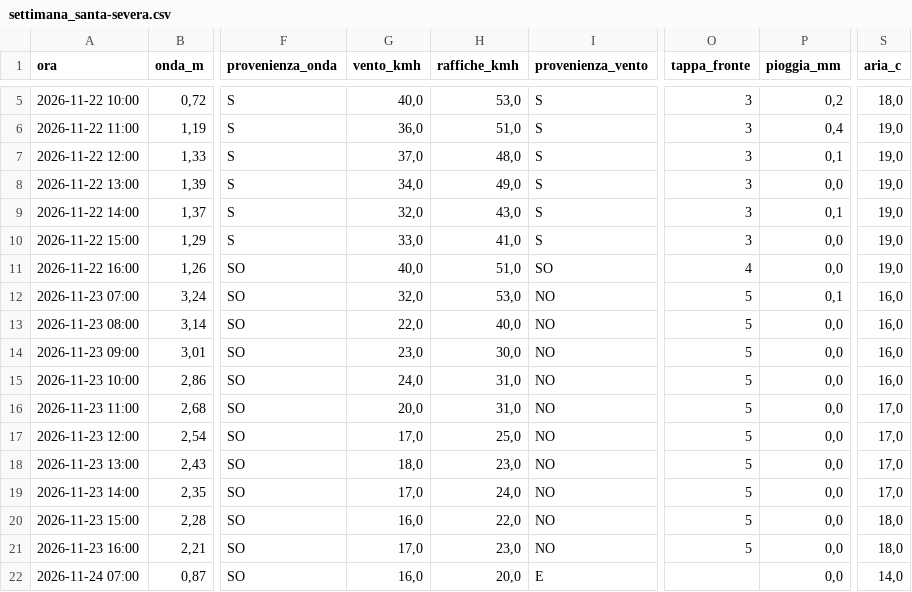
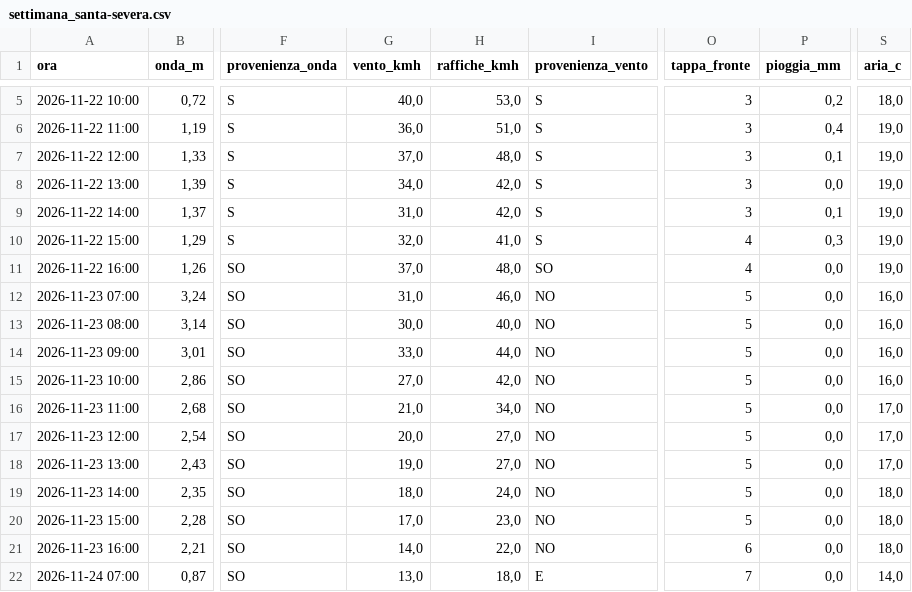
Before and after one commit to enricomariacaporossi/surf-lazio, a CSV file: data/settimana_santa-severa.csv, drawn as a sheet; only a part is shown, gaps mark what is left out; the diff covers the shown part only; the diff names each change by its address in the sheet, - before the commit and + after, or states it on an @@ line.

```diff
--- a/data/settimana_santa-severa.csv
+++ b/data/settimana_santa-severa.csv
-H8 (raffiche_kmh): 49,0
+H8 (raffiche_kmh): 42,0
-G9 (vento_kmh): 32,0
+G9 (vento_kmh): 31,0
-H9 (raffiche_kmh): 43,0
+H9 (raffiche_kmh): 42,0
-G10 (vento_kmh): 33,0
+G10 (vento_kmh): 32,0
-O10 (tappa_fronte): 3
+O10 (tappa_fronte): 4
-P10 (pioggia_mm): 0,0
+P10 (pioggia_mm): 0,3
-G11 (vento_kmh): 40,0
+G11 (vento_kmh): 37,0
-H11 (raffiche_kmh): 51,0
+H11 (raffiche_kmh): 48,0
-G12 (vento_kmh): 32,0
+G12 (vento_kmh): 31,0
-H12 (raffiche_kmh): 53,0
+H12 (raffiche_kmh): 46,0
-P12 (pioggia_mm): 0,1
+P12 (pioggia_mm): 0,0
-G13 (vento_kmh): 22,0
+G13 (vento_kmh): 30,0
-G14 (vento_kmh): 23,0
+G14 (vento_kmh): 33,0
-H14 (raffiche_kmh): 30,0
+H14 (raffiche_kmh): 44,0
-G15 (vento_kmh): 24,0
+G15 (vento_kmh): 27,0
-H15 (raffiche_kmh): 31,0
+H15 (raffiche_kmh): 42,0
-G16 (vento_kmh): 20,0
+G16 (vento_kmh): 21,0
-H16 (raffiche_kmh): 31,0
+H16 (raffiche_kmh): 34,0
-G17 (vento_kmh): 17,0
+G17 (vento_kmh): 20,0
-H17 (raffiche_kmh): 25,0
+H17 (raffiche_kmh): 27,0
-G18 (vento_kmh): 18,0
+G18 (vento_kmh): 19,0
-H18 (raffiche_kmh): 23,0
+H18 (raffiche_kmh): 27,0
-G19 (vento_kmh): 17,0
+G19 (vento_kmh): 18,0
-S19 (aria_c): 17,0
+S19 (aria_c): 18,0
-G20 (vento_kmh): 16,0
+G20 (vento_kmh): 17,0
-H20 (raffiche_kmh): 22,0
+H20 (raffiche_kmh): 23,0
-G21 (vento_kmh): 17,0
+G21 (vento_kmh): 14,0
-H21 (raffiche_kmh): 23,0
+H21 (raffiche_kmh): 22,0
-O21 (tappa_fronte): 5
+O21 (tappa_fronte): 6
-G22 (vento_kmh): 16,0
+G22 (vento_kmh): 13,0
-H22 (raffiche_kmh): 20,0
+H22 (raffiche_kmh): 18,0
-O22 (tappa_fronte): (empty)
+O22 (tappa_fronte): 7
```
Also changed, not shown: 66 edited cells elsewhere in this file, data/settimana_fregene.csv, data/settimana_secret-spot.csv, 3 other files.
